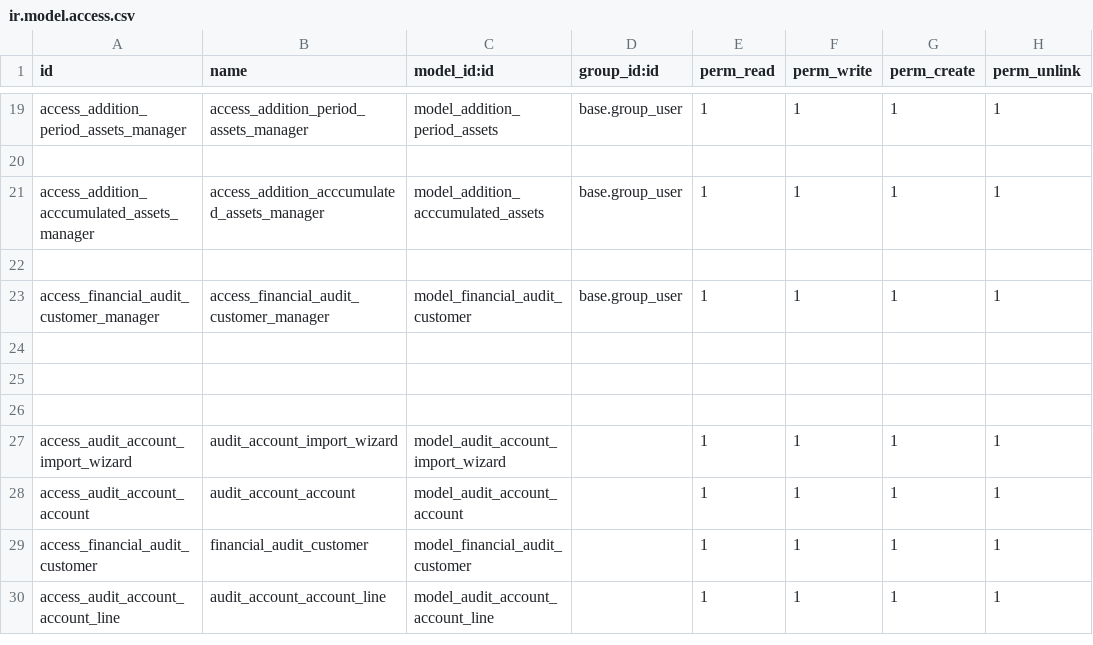
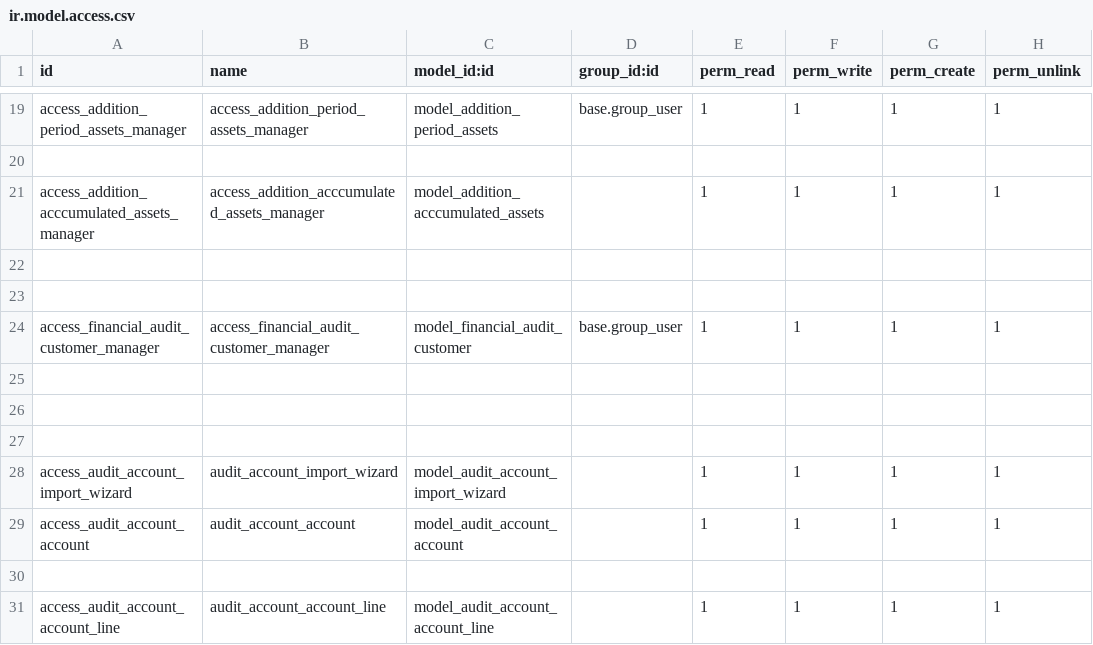
Before and after one commit to basherdawod/Tanweer, a CSV file: audit_management/security/ir.model.access.csv, drawn as a sheet; only a part is shown, gaps mark what is left out.

```diff
--- a/audit_management/security/ir.model.access.csv
+++ b/audit_management/security/ir.model.access.csv
@@ -20,3 +20,4 @@ access_addition_period_assets_manager,access_addition_period_assets_manager,mode
 
-access_addition_acccumulated_assets_manager,access_addition_acccumulated_assets_manager,model_addition_acccumulated_assets,base.group_user,1,1,1,1
+access_addition_acccumulated_assets_manager,access_addition_acccumulated_assets_manager,model_addition_acccumulated_assets,,1,1,1,1
+
 
@@ -28,3 +29,3 @@ access_audit_account_import_wizard,audit_account_import_wizard,model_audit_accou
 access_audit_account_account,audit_account_account,model_audit_account_account,,1,1,1,1
-access_financial_audit_customer,financial_audit_customer,model_financial_audit_customer,,1,1,1,1
+
 access_audit_account_account_line,audit_account_account_line,model_audit_account_account_line,,1,1,1,1
```
Also changed, not shown: 4 other files.
